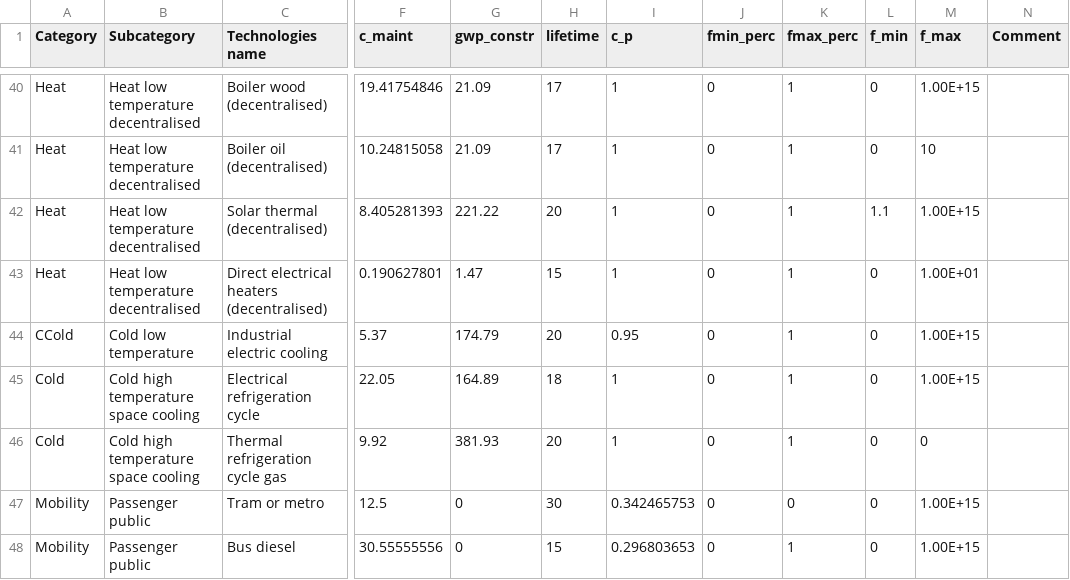
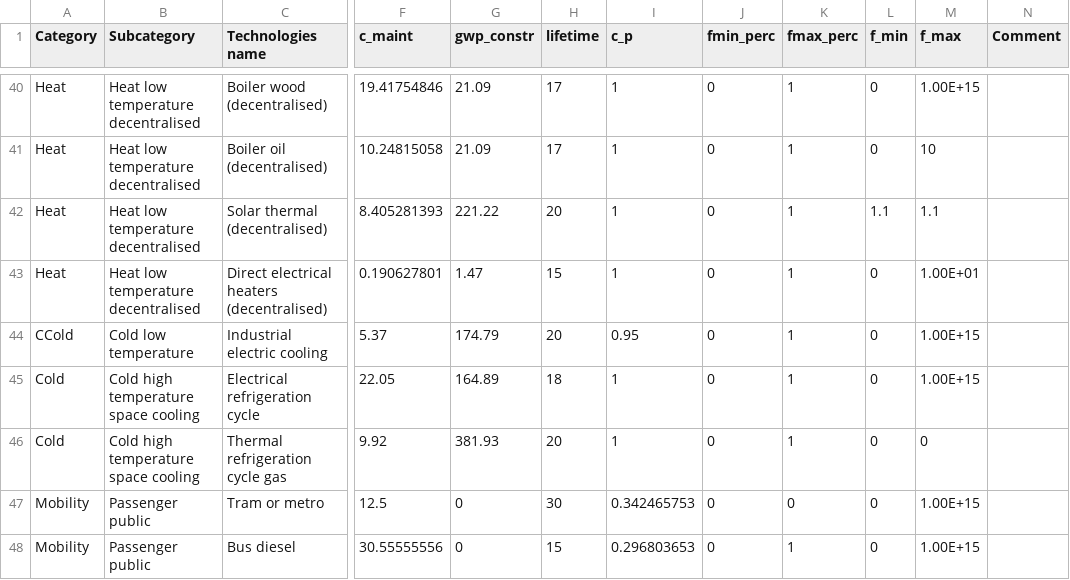
Before and after one commit to energyscope/EnergyScope_coupling_GEMMES, a CSV file: EnergyScope_TK/Data/2020/Technologies.csv, drawn as a sheet; only a part is shown, gaps mark what is left out; the diff names each change by its address in the sheet, - before the commit and + after, or states it on an @@ line.

```diff
--- a/EnergyScope_TK/Data/2020/Technologies.csv
+++ b/EnergyScope_TK/Data/2020/Technologies.csv
-M42 (f_max): 1.00E+15
+M42 (f_max): 1.1
```
Also changed, not shown: 2 other files.
